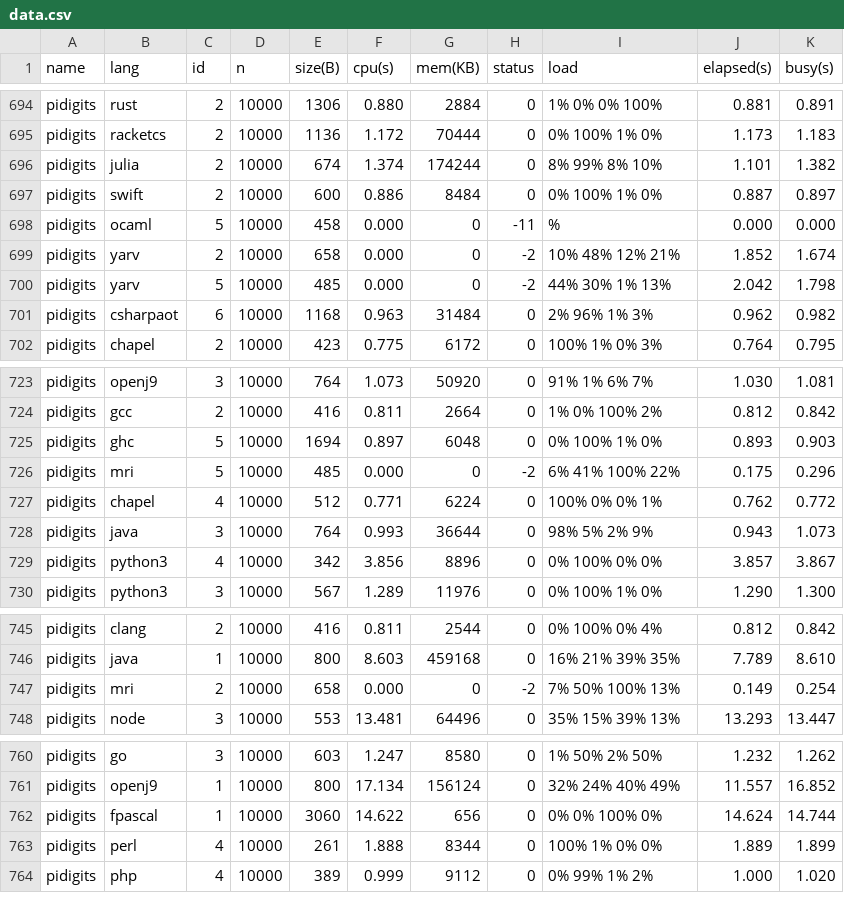
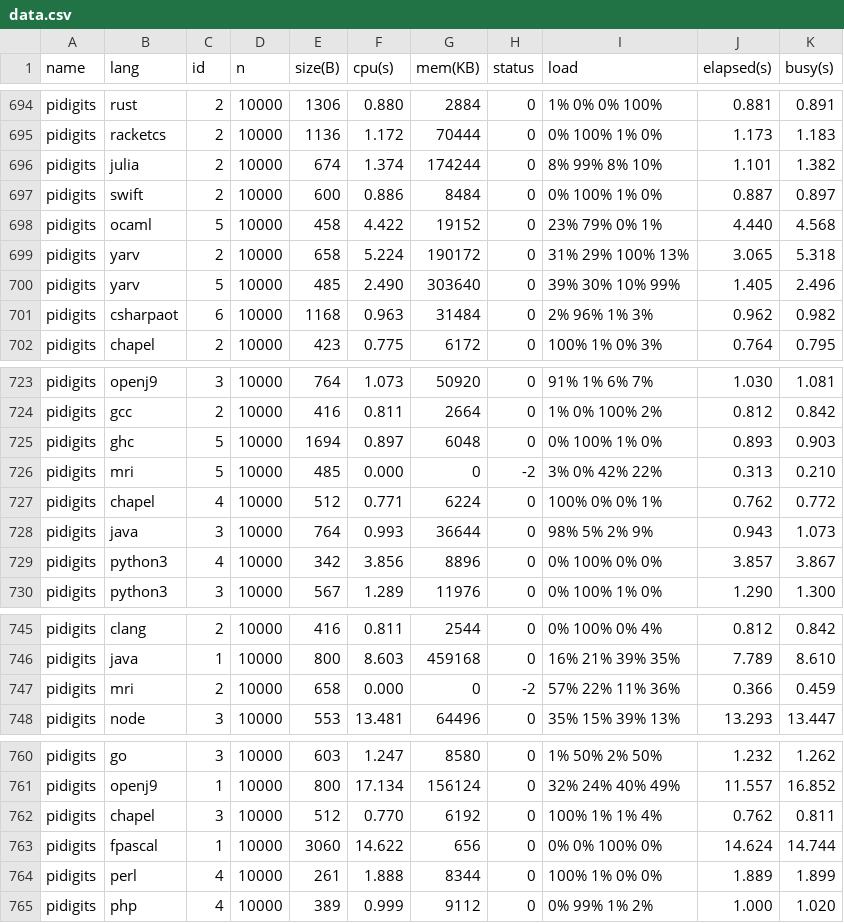
Before and after one commit to kirisky/benchmarks-game, a CSV file: public/data/data.csv, drawn as a sheet; only a part is shown, gaps mark what is left out.

```diff
--- a/public/data/data.csv
+++ b/public/data/data.csv
@@ -697,5 +697,5 @@ pidigits,julia,2,10000,674,1.374,174244,0,8% 99% 8% 10%,1.101,1.382
 pidigits,swift,2,10000,600,0.886,8484,0,0% 100% 1% 0%,0.887,0.897
-pidigits,ocaml,5,10000,458,0.000,0,-11,%,0.000,0.000
-pidigits,yarv,2,10000,658,0.000,0,-2,10% 48% 12% 21%,1.852,1.674
-pidigits,yarv,5,10000,485,0.000,0,-2,44% 30% 1% 13%,2.042,1.798
+pidigits,ocaml,5,10000,458,4.422,19152,0,23% 79% 0% 1%,4.440,4.568
+pidigits,yarv,2,10000,658,5.224,190172,0,31% 29% 100% 13%,3.065,5.318
+pidigits,yarv,5,10000,485,2.490,303640,0,39% 30% 10% 99%,1.405,2.496
 pidigits,csharpaot,6,10000,1168,0.963,31484,0,2% 96% 1% 3%,0.962,0.982
@@ -725,3 +725,3 @@ pidigits,gcc,2,10000,416,0.811,2664,0,1% 0% 100% 2%,0.812,0.842
 pidigits,ghc,5,10000,1694,0.897,6048,0,0% 100% 1% 0%,0.893,0.903
-pidigits,mri,5,10000,485,0.000,0,-2,6% 41% 100% 22%,0.175,0.296
+pidigits,mri,5,10000,485,0.000,0,-2,3% 0% 42% 22%,0.313,0.210
 pidigits,chapel,4,10000,512,0.771,6224,0,100% 0% 0% 1%,0.762,0.772
@@ -746,3 +746,3 @@ pidigits,clang,2,10000,416,0.811,2544,0,0% 100% 0% 4%,0.812,0.842
 pidigits,java,1,10000,800,8.603,459168,0,16% 21% 39% 35%,7.789,8.610
-pidigits,mri,2,10000,658,0.000,0,-2,7% 50% 100% 13%,0.149,0.254
+pidigits,mri,2,10000,658,0.000,0,-2,57% 22% 11% 36%,0.366,0.459
 pidigits,node,3,10000,553,13.481,64496,0,35% 15% 39% 13%,13.293,13.447
@@ -761,2 +761,3 @@ pidigits,go,3,10000,603,1.247,8580,0,1% 50% 2% 50%,1.232,1.262
 pidigits,openj9,1,10000,800,17.134,156124,0,32% 24% 40% 49%,11.557,16.852
+pidigits,chapel,3,10000,512,0.770,6192,0,100% 1% 1% 4%,0.762,0.811
 pidigits,fpascal,1,10000,3060,14.622,656,0,0% 0% 100% 0%,14.624,14.744
```
Also changed, not shown: public/data/alldata.csv, public/data/ndata.csv, 28 other files.
